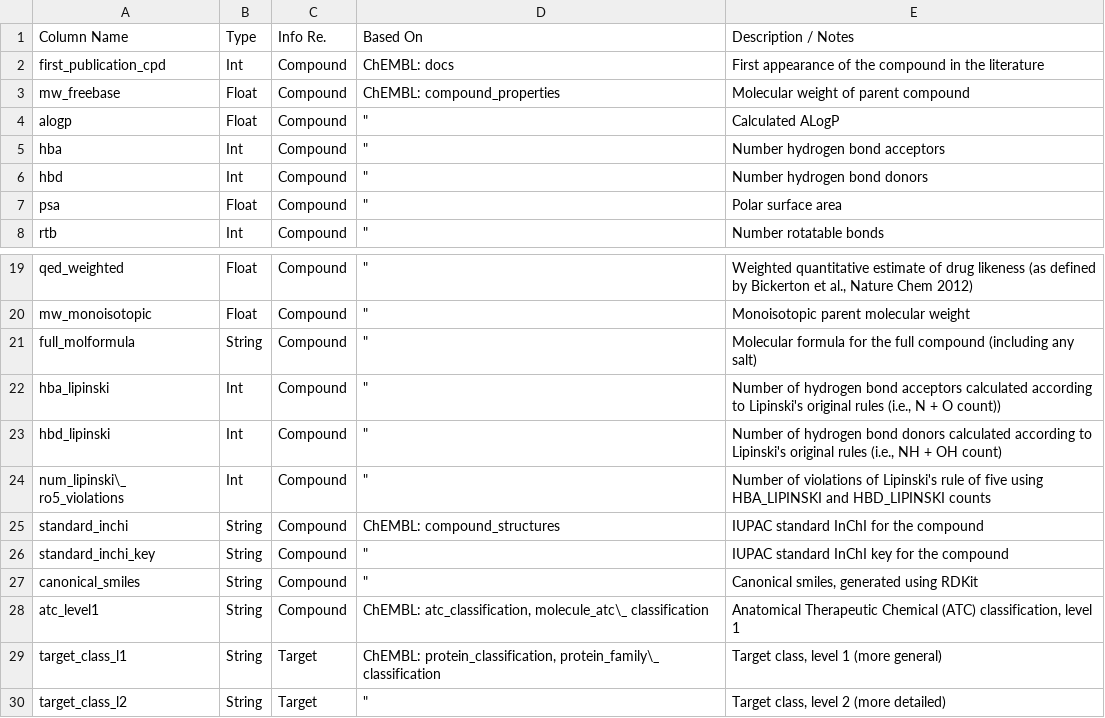
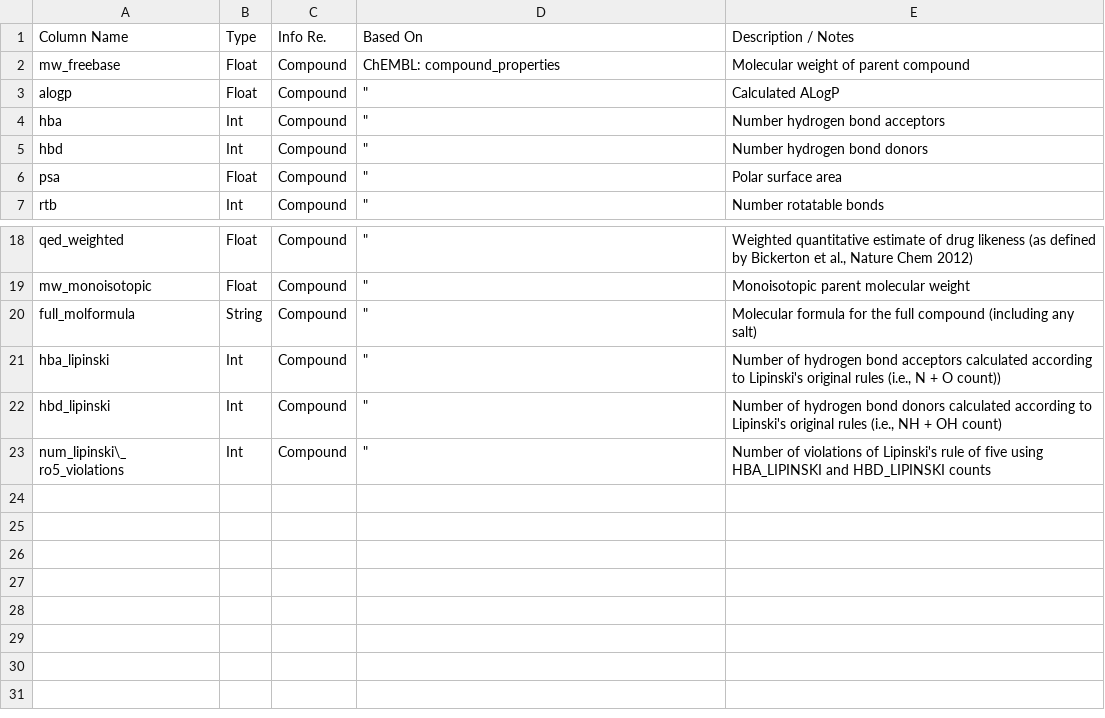
Before and after one commit to chembl/compound_target_pairs_dataset, a CSV file: docs/source/tables/CompoundProps2.csv (was docs/source/tables/CompoundProps.csv), drawn as a sheet; only a part is shown, gaps mark what is left out.

```diff
--- a/docs/source/tables/CompoundProps.csv
+++ b/docs/source/tables/CompoundProps2.csv
@@ -1,3 +1,2 @@
 Column Name,Type,Info Re.,Based On,Description / Notes
-first_publication_cpd,Int,Compound,ChEMBL: docs,First appearance of the compound in the literature
 mw_freebase,Float,Compound,ChEMBL: compound_properties,Molecular weight of parent compound
@@ -24,7 +23 @@ hbd_lipinski,Int,Compound,"""","Number of hydrogen bond donors calculated accord
 num_lipinski\_ ro5_violations,Int,Compound,"""",Number of violations of Lipinski's rule of five using HBA_LIPINSKI and HBD_LIPINSKI counts
-standard_inchi,String,Compound,ChEMBL: compound_structures,IUPAC standard InChI for the compound
-standard_inchi_key,String,Compound,"""",IUPAC standard InChI key for the compound
-canonical_smiles,String,Compound,"""","Canonical smiles, generated using RDKit"
-atc_level1,String,Compound,"ChEMBL: atc_classification, molecule_atc\_ classification","Anatomical Therapeutic Chemical (ATC) classification, level 1"
-target_class_l1,String,Target,"ChEMBL: protein_classification, protein_family\_ classification","Target class, level 1 (more general)"
-target_class_l2,String,Target,"""","Target class, level 2 (more detailed)"
```
Also changed, not shown: docs/source/tables/LEMetrics.csv, docs/source/tables/RDKitProps1.csv, 10 other files.
